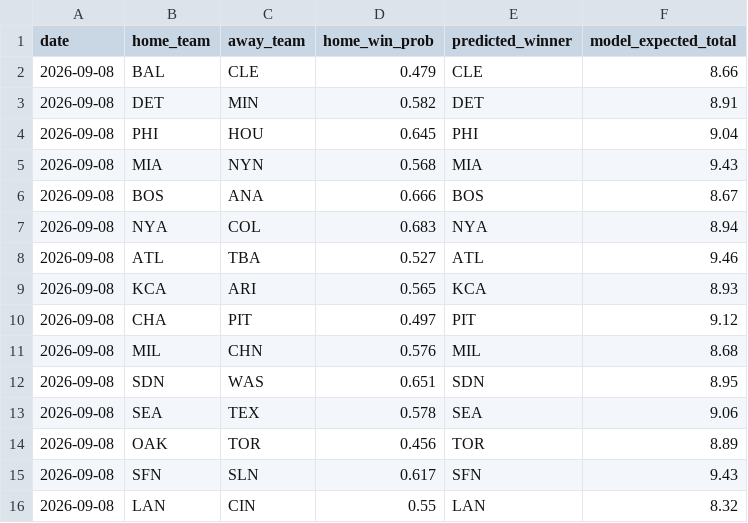
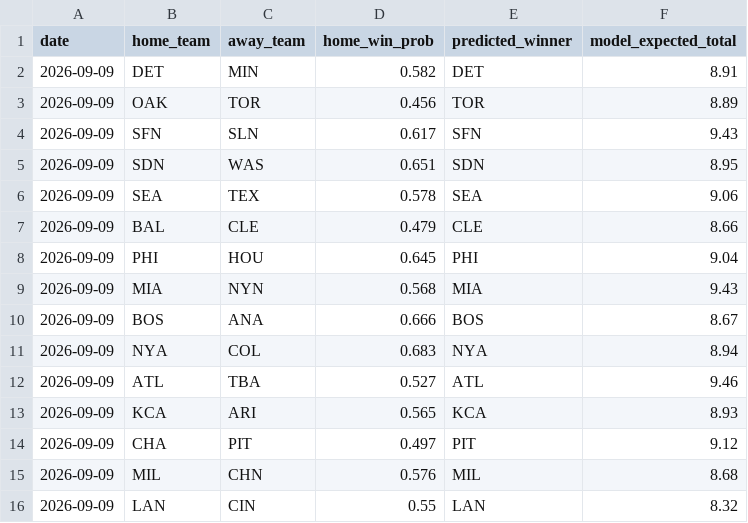
Before and after one commit to andrewhen1999/AutoMLBPredict, a CSV file: MLBPredict/output/predictions.csv, drawn as a sheet.

```diff
--- a/MLBPredict/output/predictions.csv
+++ b/MLBPredict/output/predictions.csv
@@ -1,16 +1,16 @@
 date,home_team,away_team,home_win_prob,predicted_winner,model_expected_total
-2026-09-08,BAL,CLE,0.479,CLE,8.66
-2026-09-08,DET,MIN,0.582,DET,8.91
-2026-09-08,PHI,HOU,0.645,PHI,9.04
-2026-09-08,MIA,NYN,0.568,MIA,9.43
-2026-09-08,BOS,ANA,0.666,BOS,8.67
-2026-09-08,NYA,COL,0.683,NYA,8.94
-2026-09-08,ATL,TBA,0.527,ATL,9.46
-2026-09-08,KCA,ARI,0.565,KCA,8.93
-2026-09-08,CHA,PIT,0.497,PIT,9.12
-2026-09-08,MIL,CHN,0.576,MIL,8.68
-2026-09-08,SDN,WAS,0.651,SDN,8.95
-2026-09-08,SEA,TEX,0.578,SEA,9.06
-2026-09-08,OAK,TOR,0.456,TOR,8.89
-2026-09-08,SFN,SLN,0.617,SFN,9.43
-2026-09-08,LAN,CIN,0.55,LAN,8.32
+2026-09-09,DET,MIN,0.582,DET,8.91
+2026-09-09,OAK,TOR,0.456,TOR,8.89
+2026-09-09,SFN,SLN,0.617,SFN,9.43
+2026-09-09,SDN,WAS,0.651,SDN,8.95
+2026-09-09,SEA,TEX,0.578,SEA,9.06
+2026-09-09,BAL,CLE,0.479,CLE,8.66
+2026-09-09,PHI,HOU,0.645,PHI,9.04
+2026-09-09,MIA,NYN,0.568,MIA,9.43
+2026-09-09,BOS,ANA,0.666,BOS,8.67
+2026-09-09,NYA,COL,0.683,NYA,8.94
+2026-09-09,ATL,TBA,0.527,ATL,9.46
+2026-09-09,KCA,ARI,0.565,KCA,8.93
+2026-09-09,CHA,PIT,0.497,PIT,9.12
+2026-09-09,MIL,CHN,0.576,MIL,8.68
+2026-09-09,LAN,CIN,0.55,LAN,8.32
```
